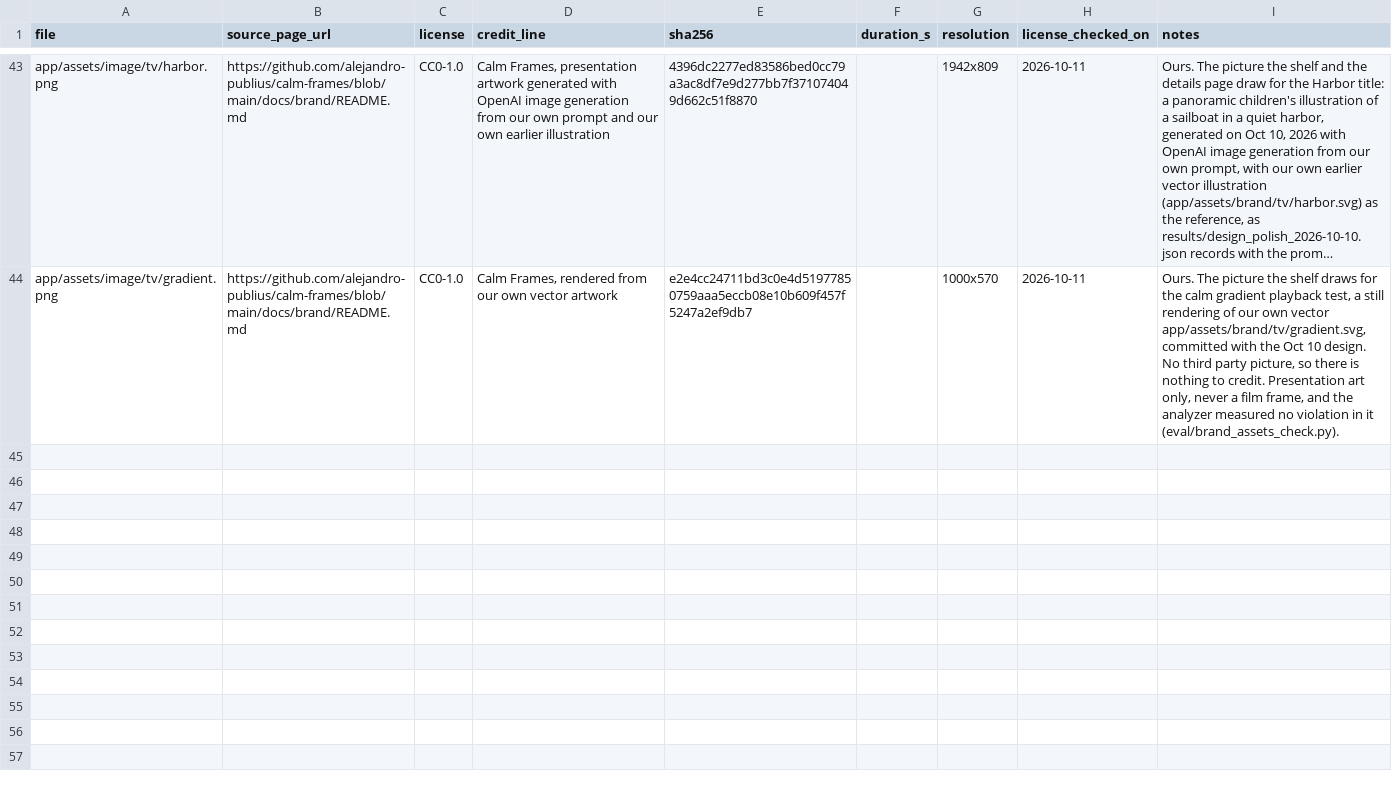
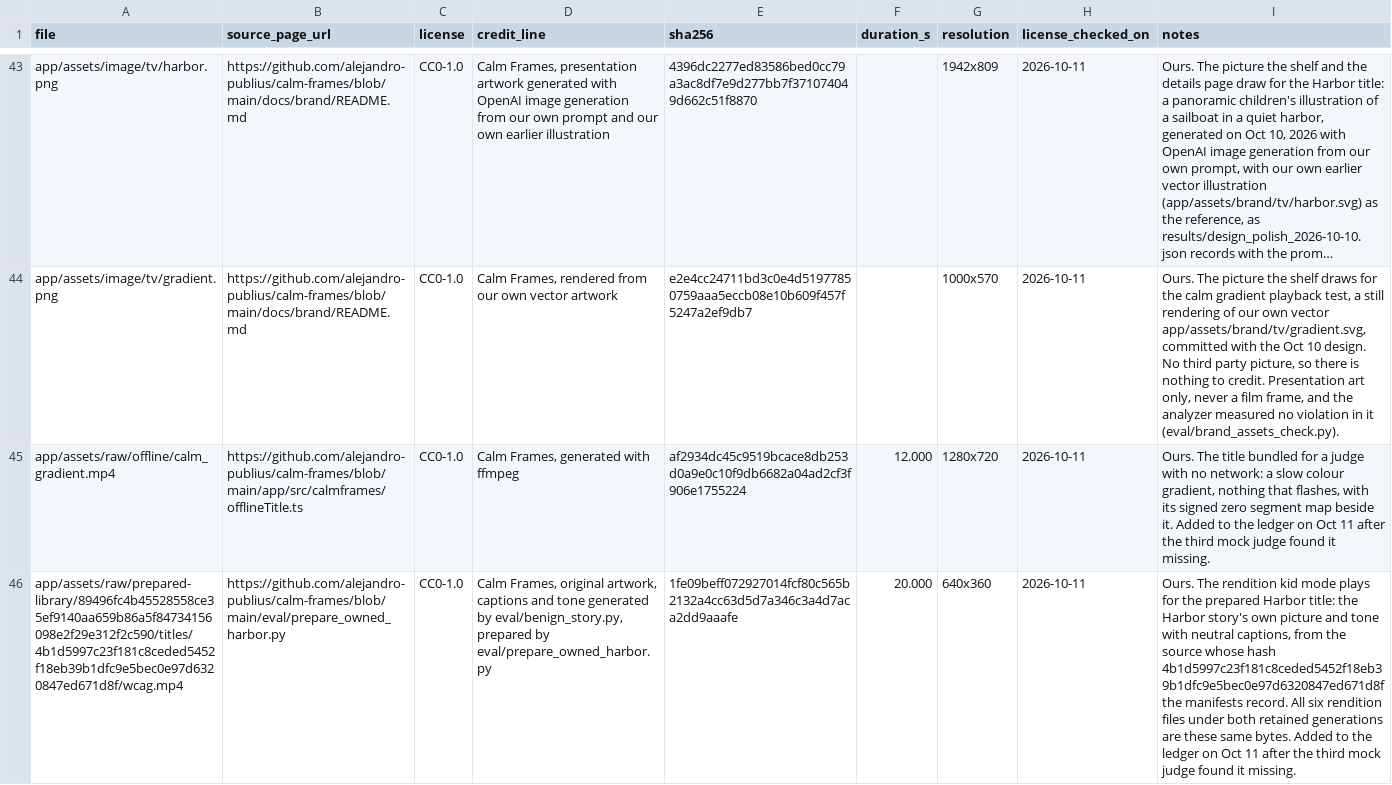
Before and after one commit to alejandro-publius/calm-frames, a CSV file: media/LICENSES.csv, drawn as a sheet; only a part is shown, gaps mark what is left out; long unchanged cells end in …; the diff names each change by its address in the sheet, - before the commit and + after, or states it on an @@ line.

```diff
--- a/media/LICENSES.csv
+++ b/media/LICENSES.csv
+row 45: app/assets/raw/offline/calm_gradient.mp4 | https://github.com/alejandro-publius/calm-frames/blob/main/app/src/calmframes/offlineTitle.ts | CC0-1.0 | Calm Frames, generated with ffmpeg | af2934dc45c9519bcace8db253d0a9e0c10f9db6682a04ad2cf3f906e1755224 | 12.000 | 1280x720 | 2026-10-11 | Ours. The title bundled for a judge with no network: a slow colour gradient, nothing that flashes, with its signed zero segment map beside it. Added to the ledger on Oct 11 after the third mock judge found it missing.
+row 46: app/assets/raw/prepared-library/89496fc4b45528558ce35ef9140aa659b86a5f84734156098e2f29e312f2c590/titles/4b1d5997c23f181c8ceded5452f18eb39b1dfc9e5bec0e97d6320847ed671d8f/wcag.mp4 | https://github.com/alejandro-publius/calm-frames/blob/main/eval/prepare_owned_harbor.py | CC0-1.0 | Calm Frames, original artwork, captions and tone generated by eval/benign_story.py, prepared by eval/prepare_owned_harbor.py | 1fe09beff072927014fcf80c565b2132a4cc63d5d7a346c3a4d7aca2dd9aaafe | 20.000 | 640x360 | 2026-10-11 | Ours. The rendition kid mode plays for the prepared Harbor title: the Harbor story's own picture and tone with neutral captions, from the source whose hash 4b1d5997c23f181c8ceded5452f18eb39b1dfc9e5bec0e97d6320847ed671d8f the manifests record. All six rendition files under both retained generations are these same bytes. Added to the ledger on Oct 11 after the third mock judge found it missing.
```
Also changed, not shown: 23 other files.
